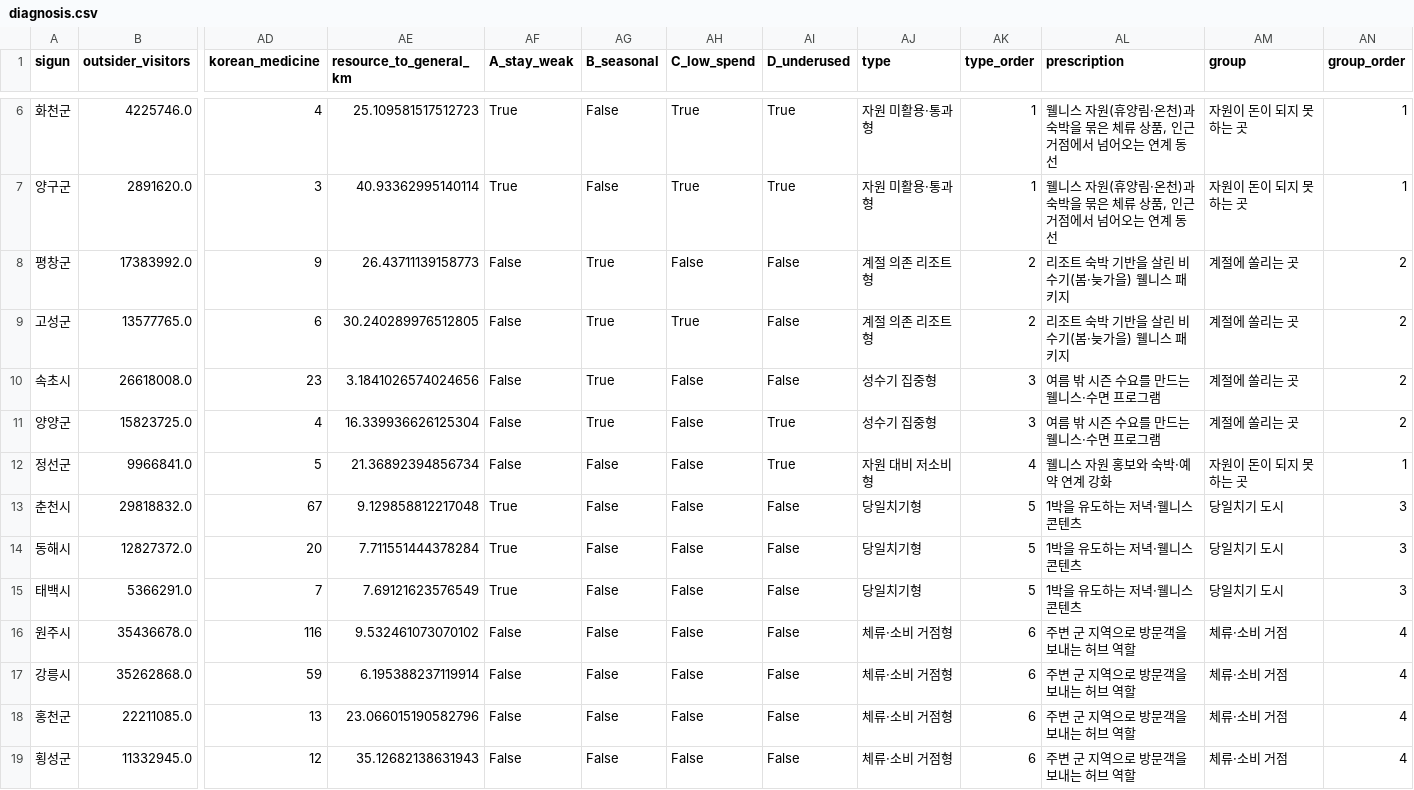
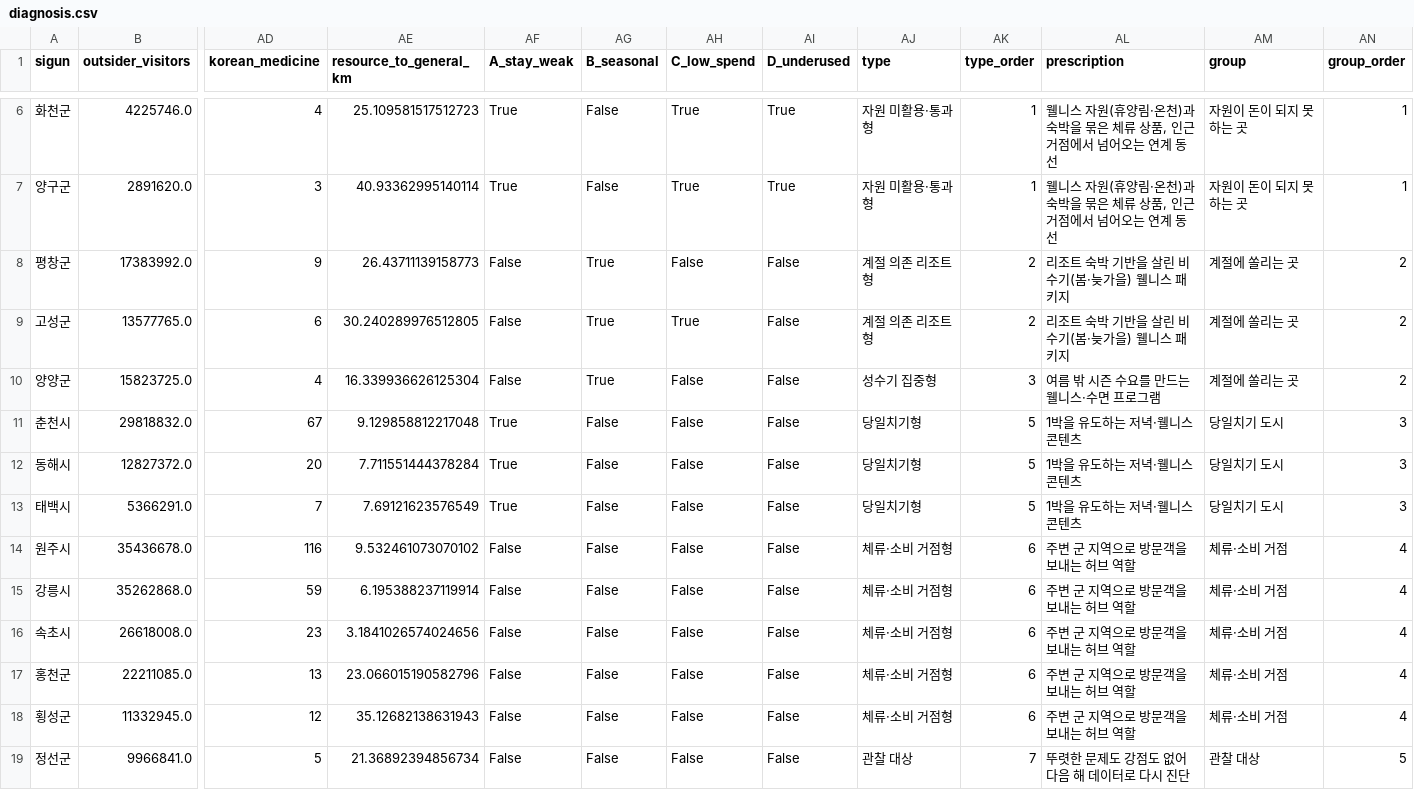
Before and after one commit to ojg1476-tech/gangwon-wellness-diagnosis, a CSV file: 1_데이터/가공/diagnosis.csv, drawn as a sheet; only a part is shown, gaps mark what is left out; removed rows and columns are numbered as before the commit, all else as after; rows hold the shown columns only; the diff names each change by its address in the sheet, - before the commit and + after, or states it on an @@ line.

```diff
--- a/1_데이터/가공/diagnosis.csv
+++ b/1_데이터/가공/diagnosis.csv
-row 10: 속초시 | 26618008.0 | 23 | 3.1841026574024656 | False | True | False | False | 성수기 집중형 | 3 | 여름 밖 시즌 수요를 만드는 웰니스·수면 프로그램 | 계절에 쏠리는 곳 | 2
-AI10 (D_underused): True
+AI10 (D_underused): False
-row 12: 정선군 | 9966841.0 | 5 | 21.36892394856734 | False | False | False | True | 자원 대비 저소비형 | 4 | 웰니스 자원 홍보와 숙박·예약 연계 강화 | 자원이 돈이 되지 못하는 곳 | 1
+row 16: 속초시 | 26618008.0 | 23 | 3.1841026574024656 | False | False | False | False | 체류·소비 거점형 | 6 | 주변 군 지역으로 방문객을 보내는 허브 역할 | 체류·소비 거점 | 4
+row 19: 정선군 | 9966841.0 | 5 | 21.36892394856734 | False | False | False | False | 관찰 대상 | 7 | 뚜렷한 문제도 강점도 없어 다음 해 데이터로 다시 진단 | 관찰 대상 | 5
```
Also changed, not shown: 1_데이터/가공/dashboard_diagnosis.csv, 1_데이터/가공/sensitivity.csv, 17 other files.
